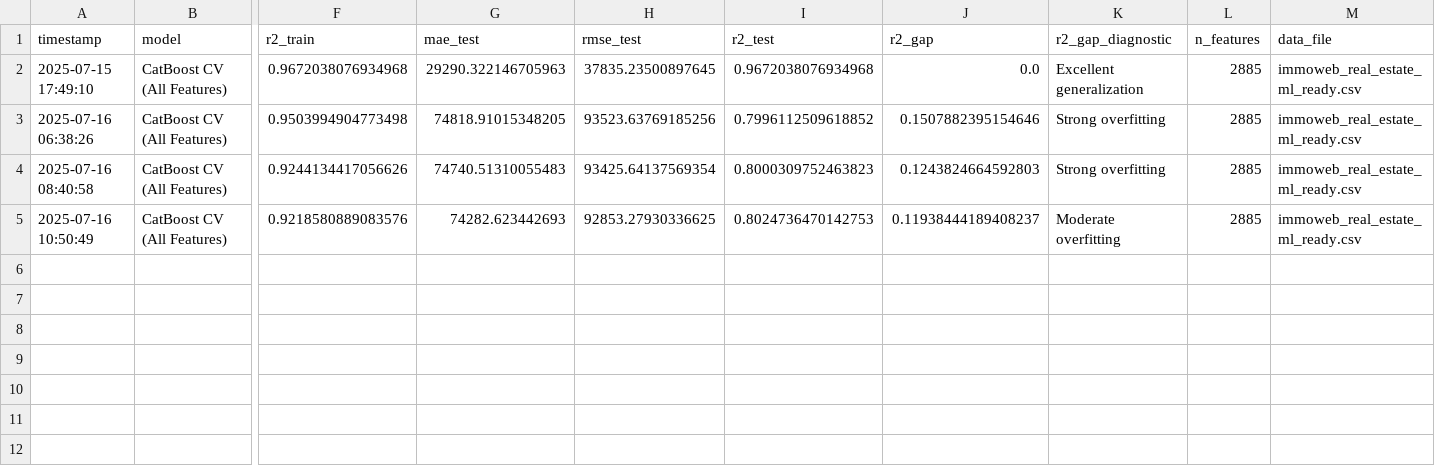
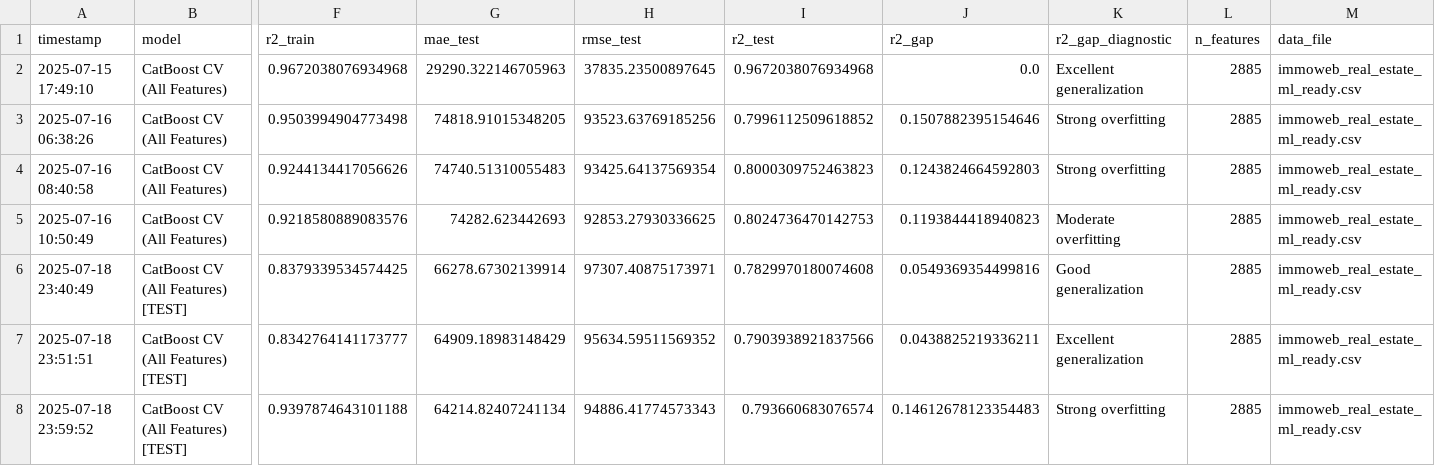
Before and after one commit to subllings/real-estate-price-predictor, a CSV file: data/model_train_test_logs/metrics_train_test_log.csv, drawn as a sheet; only a part is shown, gaps mark what is left out; rows hold the shown columns only; the diff names each change by its address in the sheet, - before the commit and + after, or states it on an @@ line.

Commit message:
Catboost Optuna running with new container ModelMetrics

```diff
--- a/data/model_train_test_logs/metrics_train_test_log.csv
+++ b/data/model_train_test_logs/metrics_train_test_log.csv
-J5 (r2_gap): 0.11938444189408237
+J5 (r2_gap): 0.1193844418940823
+row 6: 2025-07-18 23:40:49 | CatBoost CV (All Features) [TEST] | 0.8379339534574425 | 66278.67302139914 | 97307.40875173971 | 0.7829970180074608 | 0.0549369354499816 | Good generalization | 2885 | immoweb_real_estate_ml_ready.csv
+row 7: 2025-07-18 23:51:51 | CatBoost CV (All Features) [TEST] | 0.8342764141173777 | 64909.18983148429 | 95634.59511569352 | 0.7903938921837566 | 0.0438825219336211 | Excellent generalization | 2885 | immoweb_real_estate_ml_ready.csv
+row 8: 2025-07-18 23:59:52 | CatBoost CV (All Features) [TEST] | 0.9397874643101188 | 64214.82407241134 | 94886.41774573343 | 0.793660683076574 | 0.14612678123354483 | Strong overfitting | 2885 | immoweb_real_estate_ml_ready.csv
```
Also changed, not shown: catboost_info/learn_error.tsv, catboost_info/time_left.tsv, 48 other files.
